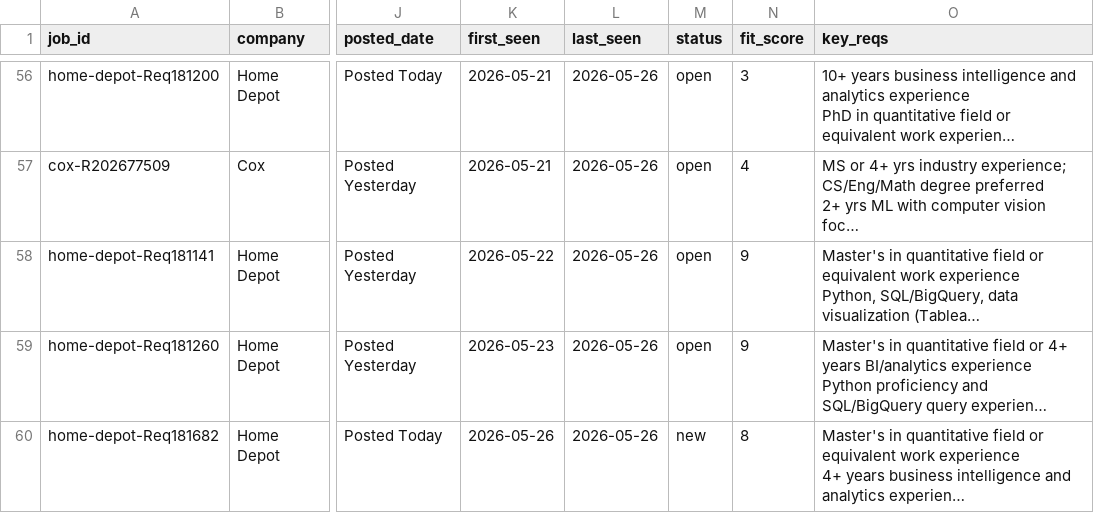
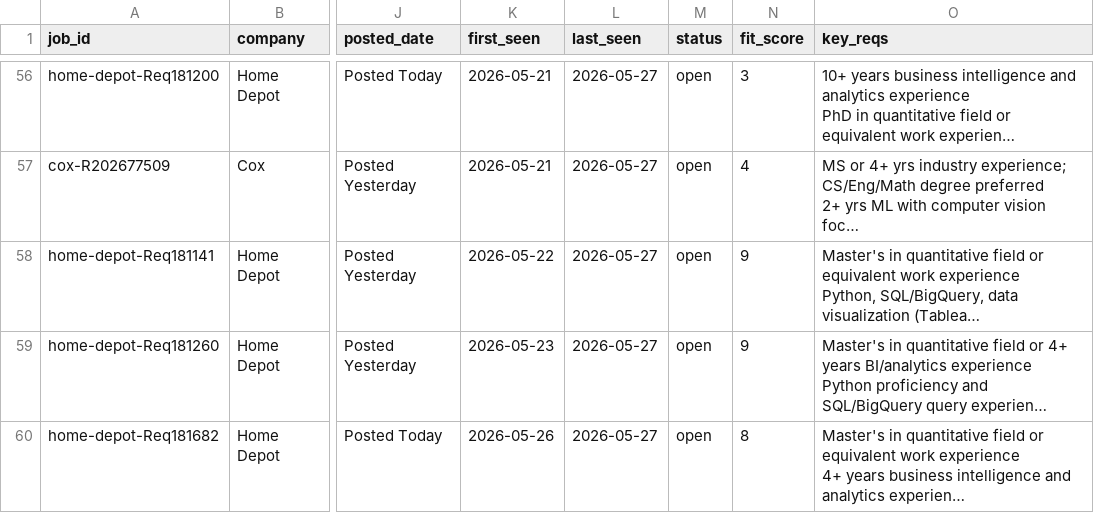
Before and after one commit to musicman35/job-search, a CSV file: data/jobs.csv, drawn as a sheet; only a part is shown, gaps mark what is left out; long unchanged cells end in …; the diff covers the shown part only; the diff names each change by its address in the sheet, - before the commit and + after, or states it on an @@ line.

```diff
--- a/data/jobs.csv
+++ b/data/jobs.csv
-L56:L60 (last_seen): 2026-05-26
+L56:L60 (last_seen): 2026-05-27
-M60 (status): new
+M60 (status): open
```
Also changed, not shown: 46 edited cells elsewhere in this file.
